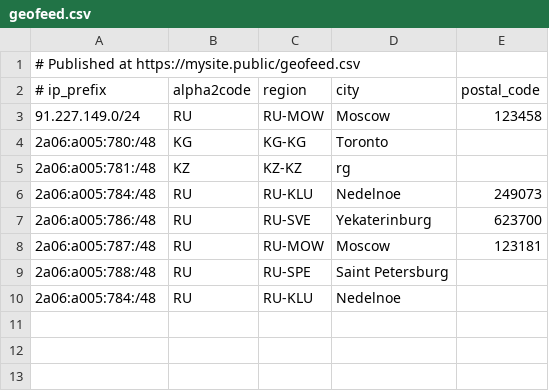
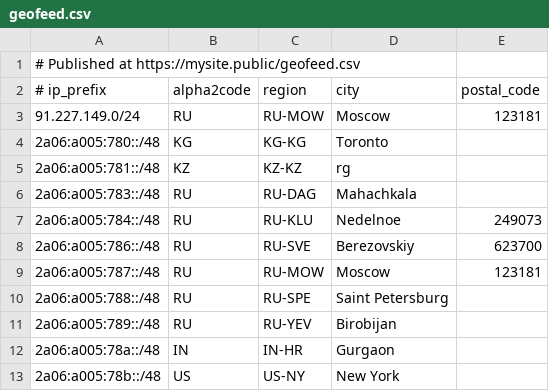
Before and after one commit to 3xEm3/geofeed, a CSV file: geofeed.csv, drawn as a sheet.

Commit message:
Update geofeed.csv

```diff
--- a/geofeed.csv
+++ b/geofeed.csv
@@ -2,9 +2,12 @@
 # ip_prefix,alpha2code,region,city,postal_code
-91.227.149.0/24,RU,RU-MOW,Moscow,123458,
-2a06:a005:780:/48,KG,KG-KG,Toronto,,
-2a06:a005:781:/48,KZ,KZ-KZ,rg,,
-2a06:a005:784:/48,RU,RU-KLU,Nedelnoe,249073,
-2a06:a005:786:/48,RU,RU-SVE,Yekaterinburg,623700,
-2a06:a005:787:/48,RU,RU-MOW,Moscow,123181,
-2a06:a005:788:/48,RU,RU-SPE,Saint Petersburg,,
-2a06:a005:784:/48,RU,RU-KLU,Nedelnoe,,
+91.227.149.0/24,RU,RU-MOW,Moscow,123181,
+2a06:a005:780::/48,KG,KG-KG,Toronto,
+2a06:a005:781::/48,KZ,KZ-KZ,rg,
+2a06:a005:783::/48,RU,RU-DAG,Mahachkala,
+2a06:a005:784::/48,RU,RU-KLU,Nedelnoe,249073
+2a06:a005:786::/48,RU,RU-SVE,Berezovskiy,623700
+2a06:a005:787::/48,RU,RU-MOW,Moscow,123181
+2a06:a005:788::/48,RU,RU-SPE,Saint Petersburg,
+2a06:a005:789::/48,RU,RU-YEV,Birobijan,
+2a06:a005:78a::/48,IN,IN-HR,Gurgaon,
+2a06:a005:78b::/48,US,US-NY,New York,
```
